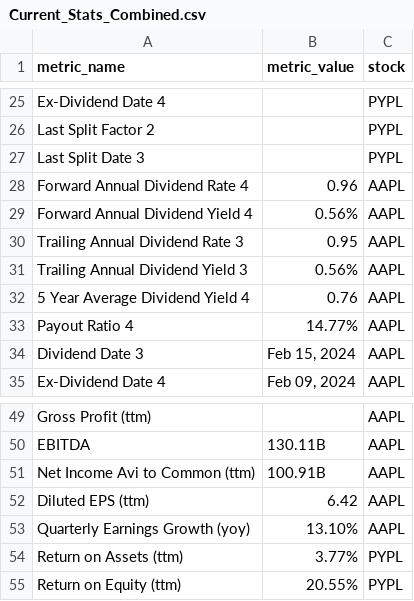
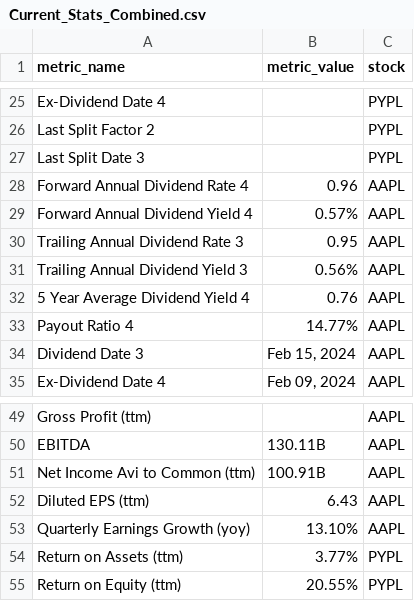
Before and after one commit to tclark9999/scrape_import_stocks, a CSV file: TRANSFORMED/Current_Stats_Combined.csv, drawn as a sheet; only a part is shown, gaps mark what is left out; the diff covers the shown part only.

Commit message:
Adding Date Metrics to Transform File

```diff
--- a/TRANSFORMED/Current_Stats_Combined.csv
+++ b/TRANSFORMED/Current_Stats_Combined.csv
@@ -28,3 +28,3 @@ Last Split Date 3,,PYPL
 Forward Annual Dividend Rate 4,0.96,AAPL
-Forward Annual Dividend Yield 4,0.56%,AAPL
+Forward Annual Dividend Yield 4,0.57%,AAPL
 Trailing Annual Dividend Rate 3,0.95,AAPL
@@ -51,3 +51,3 @@ EBITDA,130.11B,AAPL
 Net Income Avi to Common (ttm),100.91B,AAPL
-Diluted EPS (ttm),6.42,AAPL
+Diluted EPS (ttm),6.43,AAPL
 Quarterly Earnings Growth (yoy),13.10%,AAPL
```
Also changed, not shown: 14 edited cells elsewhere in this file, 3 other files.
